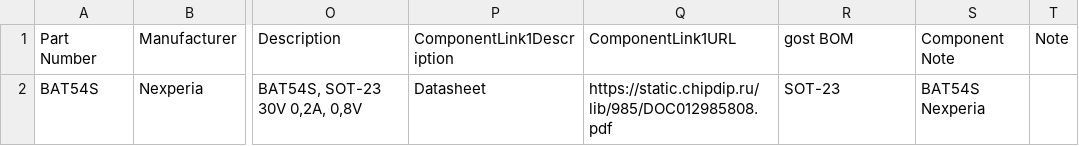
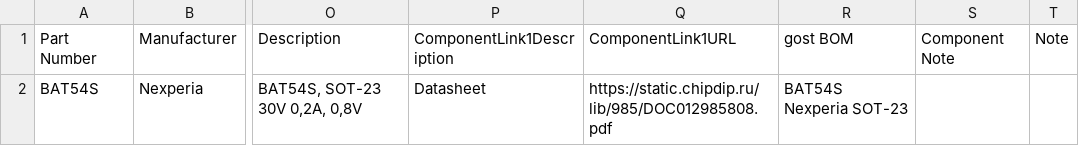
Before and after one commit to 00xED/altium-common, a CSV file: lib/parts_db/diodes_schottky.csv, drawn as a sheet; only a part is shown, gaps mark what is left out; the diff names each change by its address in the sheet, - before the commit and + after, or states it on an @@ line.

```diff
--- a/lib/parts_db/diodes_schottky.csv
+++ b/lib/parts_db/diodes_schottky.csv
-R2 (gost BOM): SOT-23
+R2 (gost BOM): BAT54S Nexperia SOT-23
-S2 (Component Note): BAT54S Nexperia
+S2 (Component Note): (empty)
```
Also changed, not shown: lib/parts_db/capacitors.csv, lib/parts_db/diodes.csv, 56 other files.
